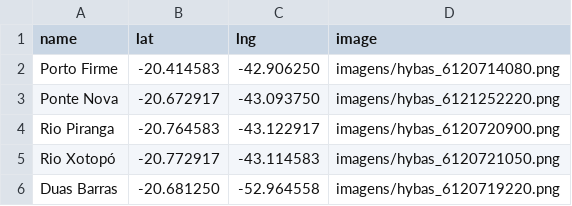
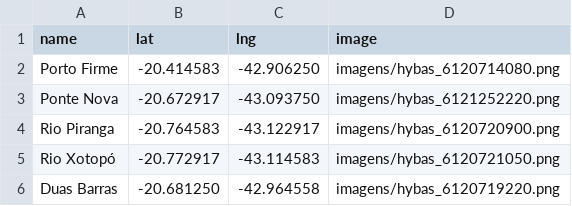
Before and after one commit to Marcio-Candido/Previsoes-API-Google, a CSV file: data.csv, drawn as a sheet.

Commit message:
Update data.csv

```diff
--- a/data.csv
+++ b/data.csv
@@ -5,2 +5,2 @@ Rio Piranga,-20.764583,-43.122917,imagens/hybas_6120720900.png
 Rio Xotopó,-20.772917,-43.114583,imagens/hybas_6120721050.png
-Duas Barras,-20.681250,-52.964558,imagens/hybas_6120719220.png
+Duas Barras,-20.681250,-42.964558,imagens/hybas_6120719220.png
```
